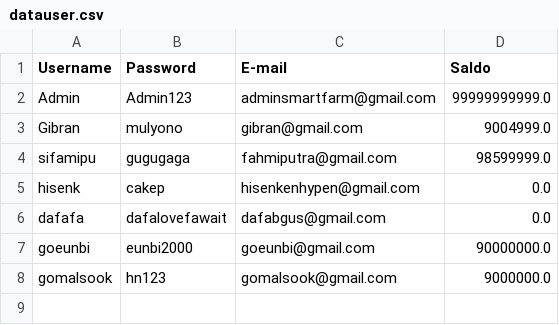
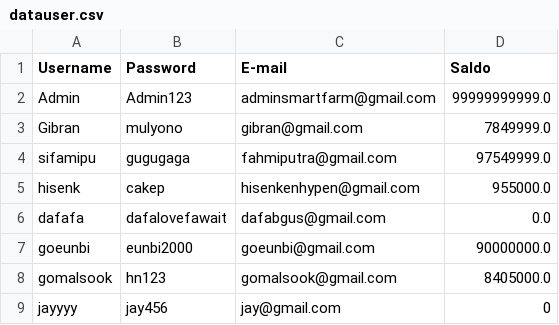
Before and after one commit to fhmptrdnd/project_kel5, a CSV file: datauser.csv, drawn as a sheet.

```diff
--- a/datauser.csv
+++ b/datauser.csv
@@ -2,7 +2,8 @@ Username,Password,E-mail,Saldo
 Admin,Admin123,adminsmartfarm@gmail.com,99999999999.0
-Gibran,mulyono,gibran@gmail.com,9004999.0
-sifamipu,gugugaga,fahmiputra@gmail.com,98599999.0
-hisenk,cakep,hisenkenhypen@gmail.com,0.0
+Gibran,mulyono,gibran@gmail.com,7849999.0
+sifamipu,gugugaga,fahmiputra@gmail.com,97549999.0
+hisenk,cakep,hisenkenhypen@gmail.com,955000.0
 dafafa,dafalovefawait,dafabgus@gmail.com,0.0
 goeunbi,eunbi2000,goeunbi@gmail.com,90000000.0
-gomalsook,hn123,gomalsook@gmail.com,9000000.0
+gomalsook,hn123,gomalsook@gmail.com,8405000.0
+jayyyy,jay456,jay@gmail.com,0
```
Also changed, not shown: datapetani.csv, 2 other files.
